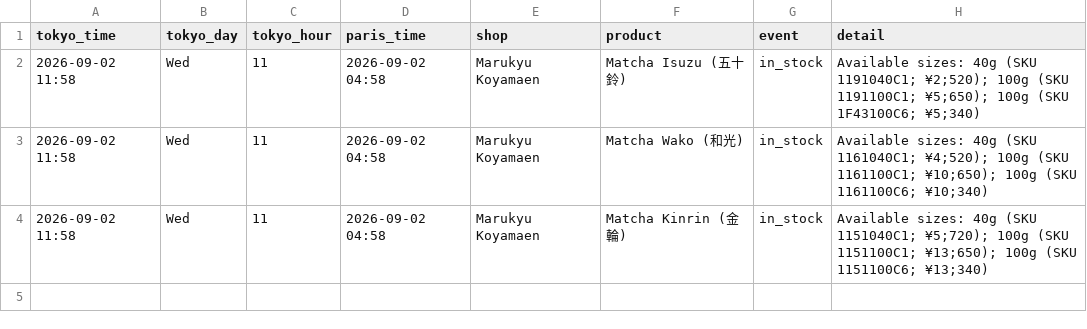
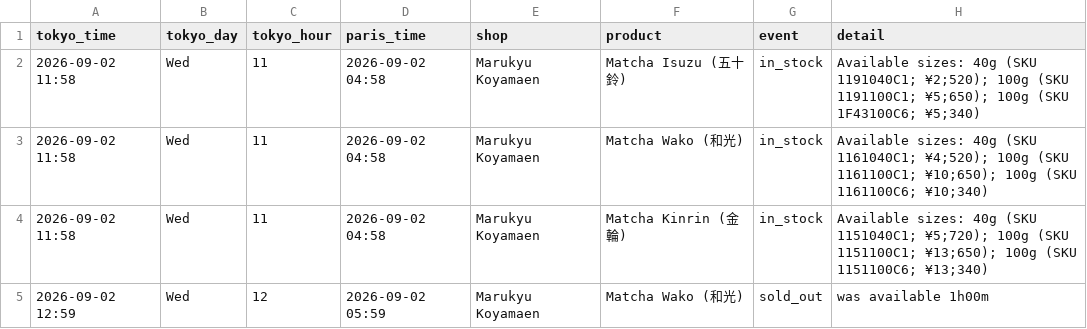
Before and after one commit to andiserafim-sudo/matcha-watch, a CSV file: restock-log.csv, drawn as a sheet.

```diff
--- a/restock-log.csv
+++ b/restock-log.csv
@@ -4 +4,2 @@ tokyo_time,tokyo_day,tokyo_hour,paris_time,shop,product,event,detail
 2026-09-02 11:58,Wed,11,2026-09-02 04:58,Marukyu Koyamaen,Matcha Kinrin (金輪),in_stock,Available sizes: 40g (SKU 1151040C1; ¥5;720); 100g (SKU 1151100C1; ¥13;650); 100g (SKU 1151100C6; ¥13;340)
+2026-09-02 12:59,Wed,12,2026-09-02 05:59,Marukyu Koyamaen,Matcha Wako (和光),sold_out,was available 1h00m
```
Also changed, not shown: 2 other files.
